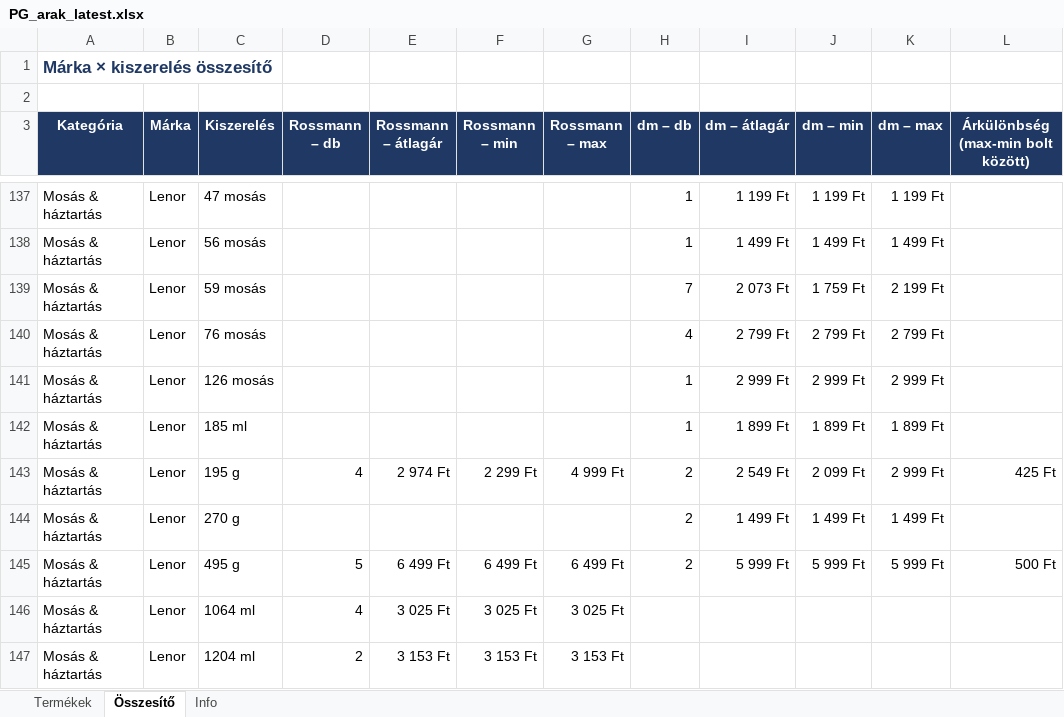
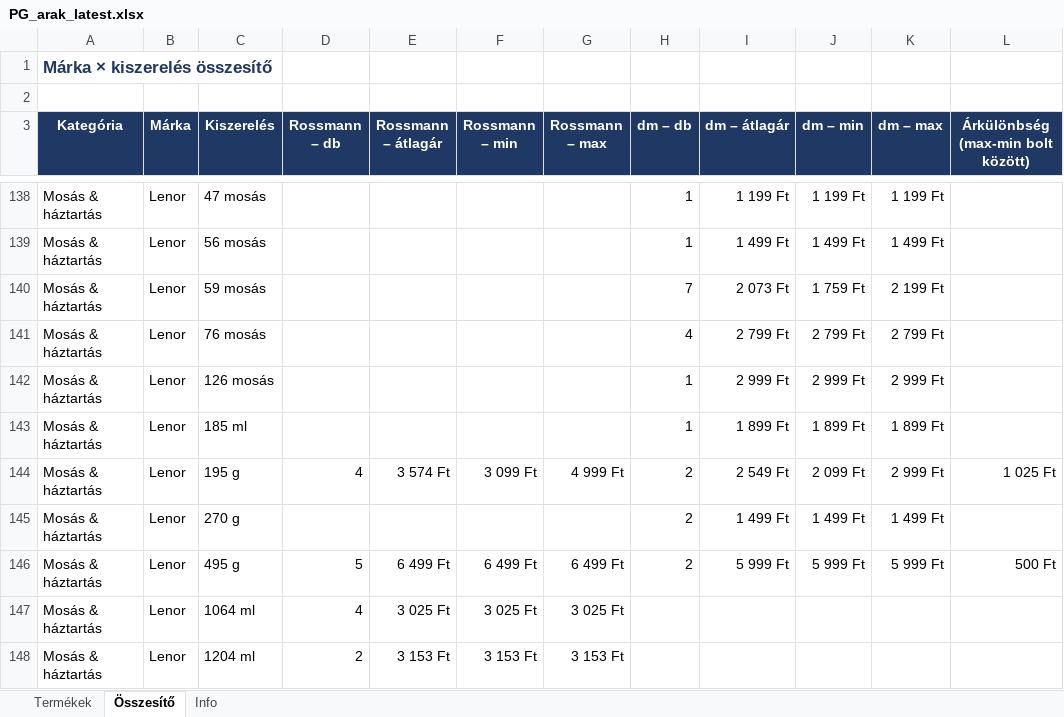
Before and after one commit to MatraBendi/Dm_Rsm_Scraper, an Excel workbook: docs/data/PG_arak_latest.xlsx, sheet Összesítő, drawn as a sheet; only a part is shown, gaps mark what is left out; values as stored, in another font and other column widths than the file's, no borders; addresses are those after the commit; the diff covers the shown part only; the diff names each change by its address in the sheet, - before the commit and + after, or states it on an @@ line.

```diff
--- a/docs/data/PG_arak_latest.xlsx (sheet Összesítő)
+++ b/docs/data/PG_arak_latest.xlsx (sheet Összesítő)
-E144 (Rossmann – átlagár): 2 974 Ft
+E144 (Rossmann – átlagár): 3 574 Ft
-F144 (Rossmann – min): 2 299 Ft
+F144 (Rossmann – min): 3 099 Ft
-L144: 425 Ft
+L144: 1 025 Ft
```
Also changed, not shown: 1 added row and 60 edited cells elsewhere in this sheet, sheet Termékek, sheet Info, 3 other files.
